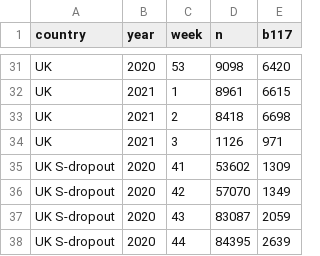
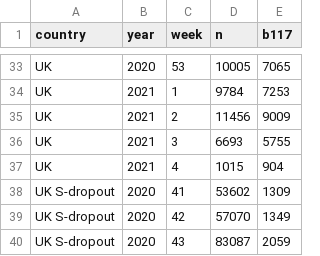
Before and after one commit to covid-19-Re/variantPlot, a CSV file: data/data_comparison.csv, drawn as a sheet; only a part is shown, gaps mark what is left out; the shorter side is filled out with more unchanged rows; addresses are those after the commit; the diff covers the shown part only; the diff names each change by its address in the sheet, - before the commit and + after, or states it on an @@ line.

```diff
--- a/data/data_comparison.csv
+++ b/data/data_comparison.csv
-D33 (n): 9098
+D33 (n): 10005
-E33 (b117): 6420
+E33 (b117): 7065
-D34 (n): 8961
+D34 (n): 9784
-E34 (b117): 6615
+E34 (b117): 7253
-D35 (n): 8418
+D35 (n): 11456
-E35 (b117): 6698
+E35 (b117): 9009
-D36 (n): 1126
+D36 (n): 6693
-E36 (b117): 971
+E36 (b117): 5755
+row 37: UK | 2021 | 4 | 1015 | 904
```
Also changed, not shown: 2 added rows and 29 edited cells elsewhere in this file.
